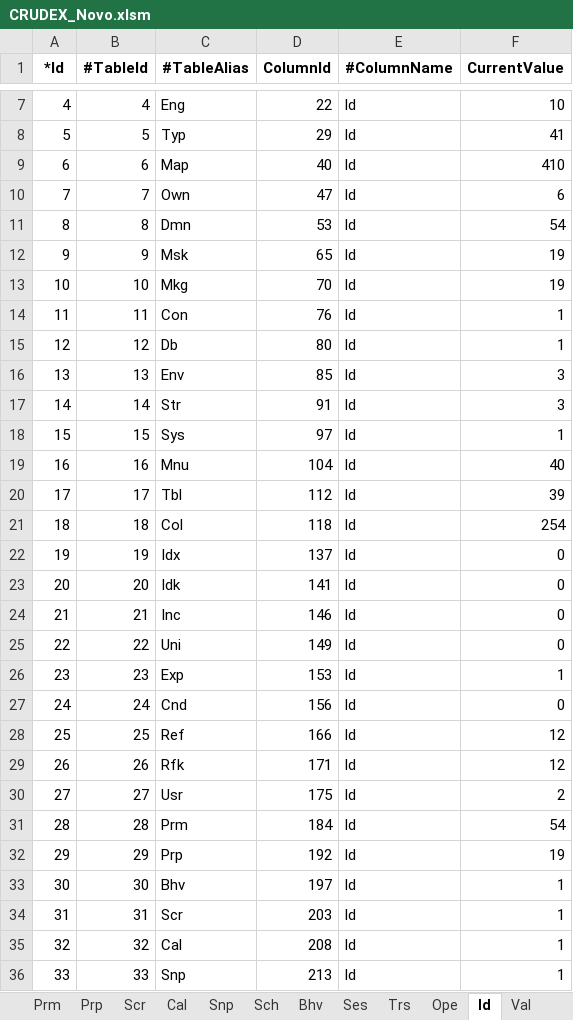
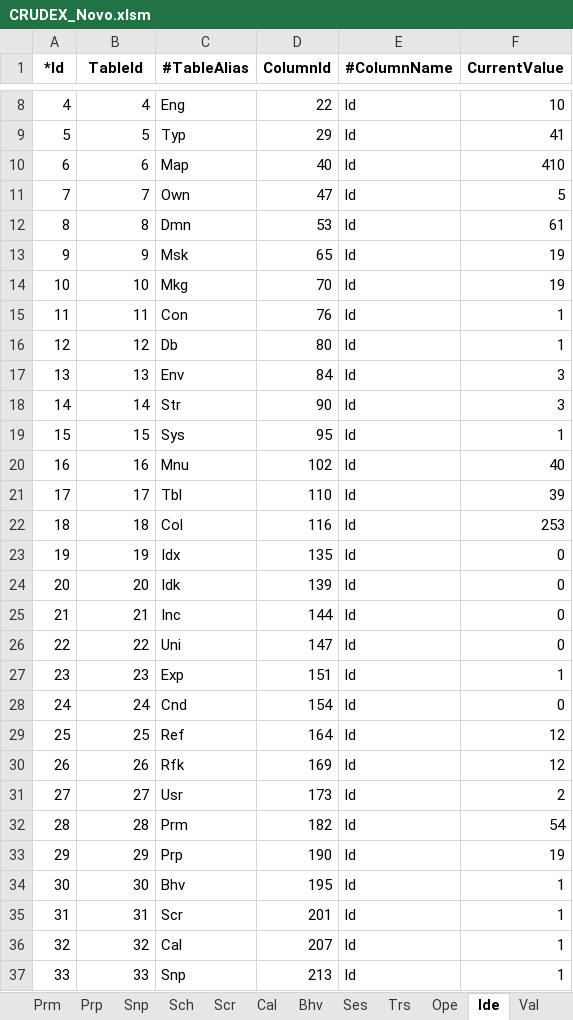
Before and after one commit to joaolabrego/CRUDEX, an Excel workbook: CRUDEX/StaticFiles/Assets/CRUDEX_Novo.xlsm, sheet Ide, drawn as a sheet; only a part is shown, gaps mark what is left out; values as stored, in another font and other column widths than the file's, no borders; addresses are those after the commit; the diff covers the shown part only; the diff names each change by its address in the sheet, - before the commit and + after, or states it on an @@ line.

```diff
--- a/CRUDEX/StaticFiles/Assets/CRUDEX_Novo.xlsm (sheet Ide)
+++ b/CRUDEX/StaticFiles/Assets/CRUDEX_Novo.xlsm (sheet Ide)
-sheet tab: Id
+sheet tab: Ide
@@ sheet tab order changed: Prm | Prp | Snp | Sch | Scr | Cal | Bhv | Ses | Trs | Ope | Ide | Val @@
-B1: #TableId
+B1: TableId
-F11 (CurrentValue): 6
+F11 (CurrentValue): 5
-F12 (CurrentValue): 54
+F12 (CurrentValue): 61
-D17 (ColumnId): 85
+D17 (ColumnId): 84
-D18 (ColumnId): 91
+D18 (ColumnId): 90
-D19 (ColumnId): 97
+D19 (ColumnId): 95
-D20 (ColumnId): 104
+D20 (ColumnId): 102
-D21 (ColumnId): 112
+D21 (ColumnId): 110
-D22 (ColumnId): 118
+D22 (ColumnId): 116
-F22 (CurrentValue): 254
+F22 (CurrentValue): 253
-D23 (ColumnId): 137
+D23 (ColumnId): 135
-D24 (ColumnId): 141
+D24 (ColumnId): 139
-D25 (ColumnId): 146
+D25 (ColumnId): 144
-D26 (ColumnId): 149
+D26 (ColumnId): 147
-D27 (ColumnId): 153
+D27 (ColumnId): 151
-D28 (ColumnId): 156
+D28 (ColumnId): 154
-D29 (ColumnId): 166
+D29 (ColumnId): 164
-D30 (ColumnId): 171
+D30 (ColumnId): 169
-D31 (ColumnId): 175
+D31 (ColumnId): 173
-D32 (ColumnId): 184
+D32 (ColumnId): 182
-D33 (ColumnId): 192
+D33 (ColumnId): 190
-D34 (ColumnId): 197
+D34 (ColumnId): 195
-D35 (ColumnId): 203
+D35 (ColumnId): 201
-D36 (ColumnId): 208
+D36 (ColumnId): 207
```
Also changed, not shown: 3 added rows, 4 removed rows and 8 edited cells elsewhere in this sheet, sheet Col, sheet Dmn, sheet Cnd, sheet Mnu, sheet Prm, sheet Scr, 32 more sheets, formulas that keep their value, charts or pictures, 3 other files.
